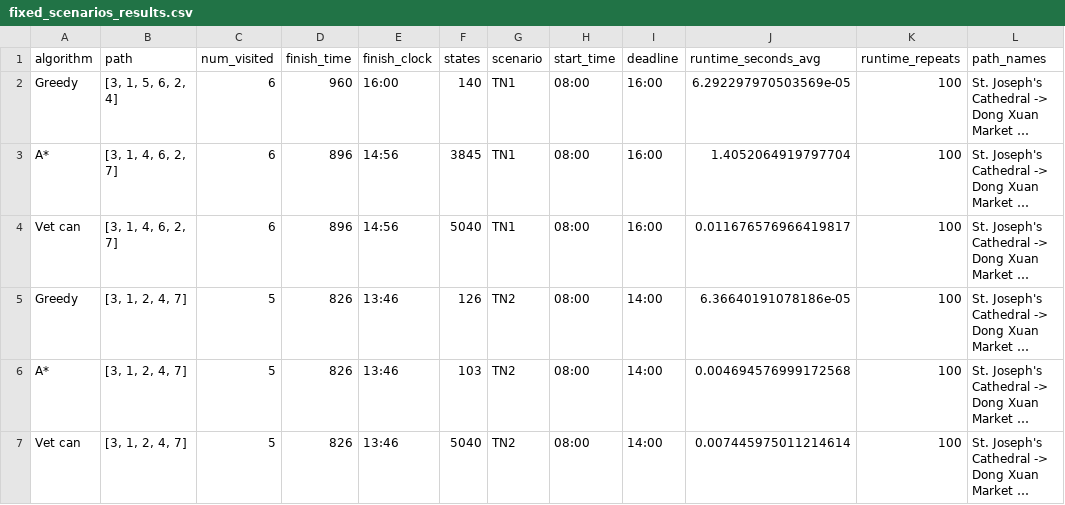
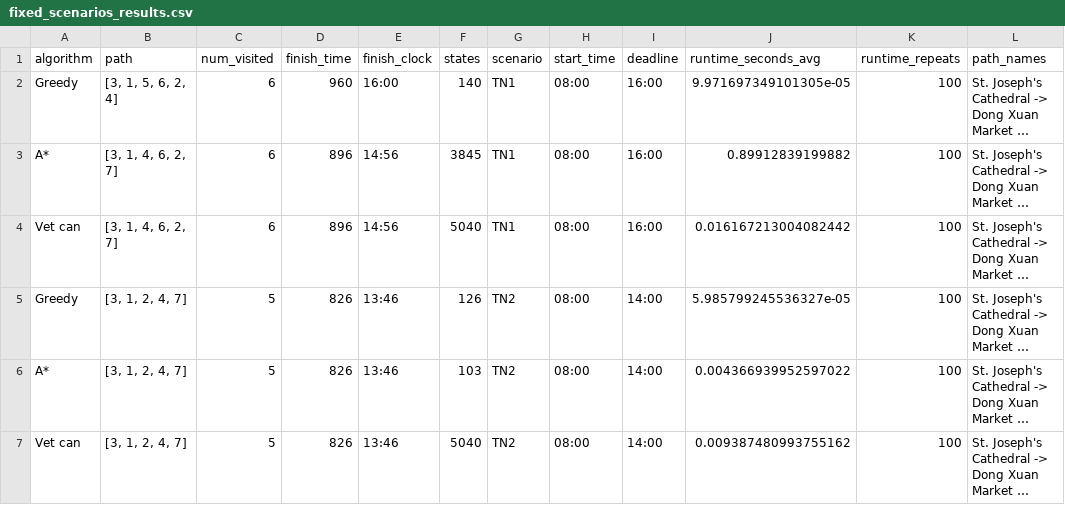
Before and after one commit to tramy07/Hanoi_Tourism_AI, a CSV file: results/fixed_scenarios_results.csv, drawn as a sheet; long unchanged cells end in …; the diff names each change by its address in the sheet, - before the commit and + after, or states it on an @@ line.

```diff
--- a/results/fixed_scenarios_results.csv
+++ b/results/fixed_scenarios_results.csv
-J2 (runtime_seconds_avg): 6.292297970503569e-05
+J2 (runtime_seconds_avg): 9.971697349101305e-05
-J3 (runtime_seconds_avg): 1.4052064919797704
+J3 (runtime_seconds_avg): 0.89912839199882
-J4 (runtime_seconds_avg): 0.011676576966419817
+J4 (runtime_seconds_avg): 0.016167213004082442
-J5 (runtime_seconds_avg): 6.36640191078186e-05
+J5 (runtime_seconds_avg): 5.985799245536327e-05
-J6 (runtime_seconds_avg): 0.004694576999172568
+J6 (runtime_seconds_avg): 0.004366939952597022
-J7 (runtime_seconds_avg): 0.007445975011214614
+J7 (runtime_seconds_avg): 0.009387480993755162
```
Also changed, not shown: 5 other files.
